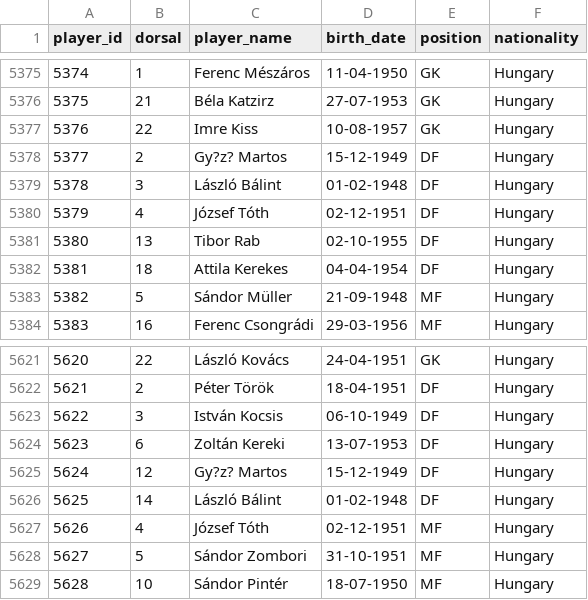
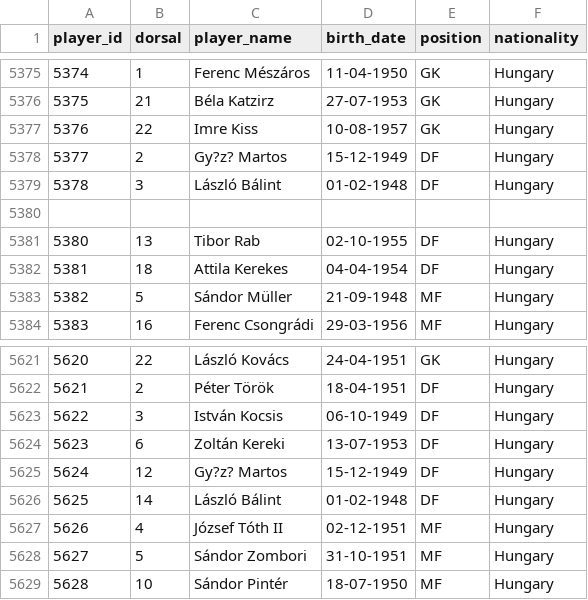
Before and after one commit to rbetis35/mundiales-futbol-datos, a CSV file: WorldCups/players/players.csv, drawn as a sheet; only a part is shown, gaps mark what is left out.

Commit message:
Update players.csv

```diff
--- a/WorldCups/players/players.csv
+++ b/WorldCups/players/players.csv
@@ -5379,3 +5379,3 @@ player_id,dorsal,player_name,birth_date,position,nationality
 5378,3,László Bálint,01-02-1948,DF,Hungary
-5379,4,József Tóth,02-12-1951,DF,Hungary
+
 5380,13,Tibor Rab,02-10-1955,DF,Hungary
@@ -5626,3 +5626,3 @@ player_id,dorsal,player_name,birth_date,position,nationality
 5625,14,László Bálint,01-02-1948,DF,Hungary
-5626,4,József Tóth,02-12-1951,MF,Hungary
+5626,4,József Tóth II,02-12-1951,MF,Hungary
 5627,5,Sándor Zombori,31-10-1951,MF,Hungary
```
